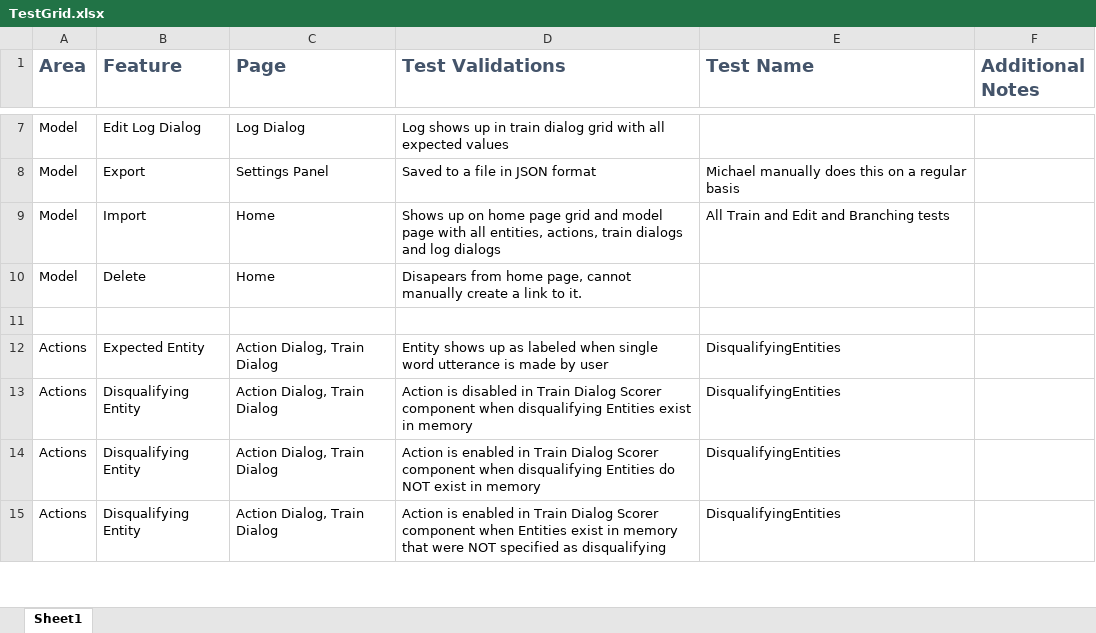
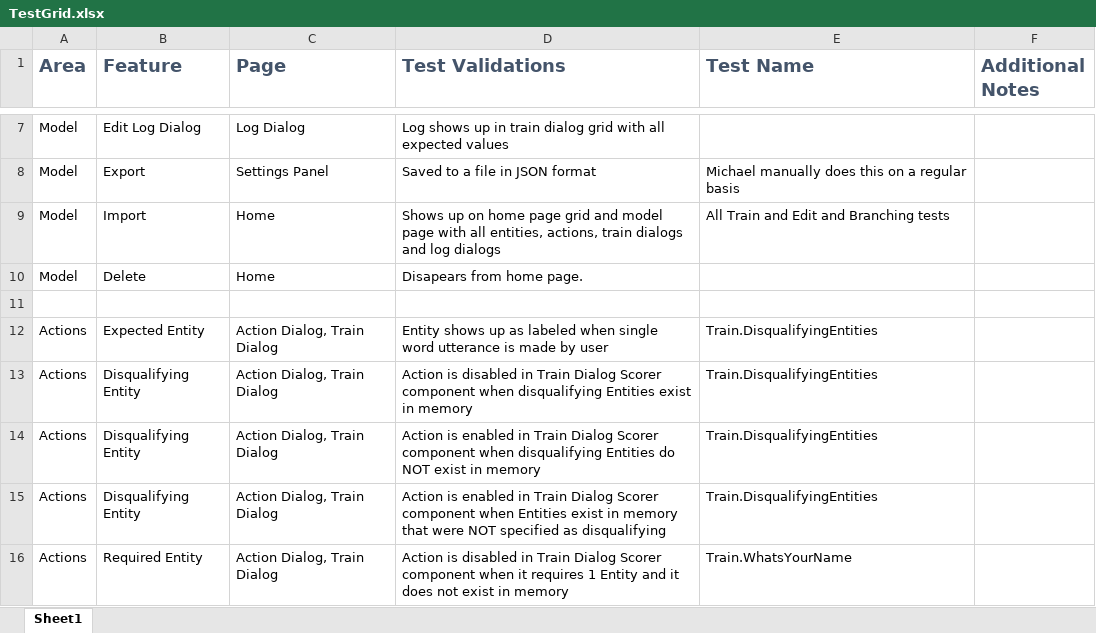
Before and after one commit to microsoft/ConversationLearner-UI, an Excel workbook: cypress/TestGrid.xlsx, sheet Sheet1, drawn as a sheet; only a part is shown, gaps mark what is left out; values as stored, in another font and other column widths than the file's, no borders; table styles not drawn; the diff covers the shown part only; the diff names each change by its address in the sheet, - before the commit and + after, or states it on an @@ line.

Commit message:
fix: refactor plus test grid update

```diff
--- a/cypress/TestGrid.xlsx (sheet Sheet1)
+++ b/cypress/TestGrid.xlsx (sheet Sheet1)
-D10 (Test Validations): Disapears from home page, cannot manually create a link to it.
+D10 (Test Validations): Disapears from home page.
-E12:E15 (Test Name): DisqualifyingEntities
+E12:E15 (Test Name): Train.DisqualifyingEntities
+row 16: Actions | Required Entity | Action Dialog, Train Dialog | Action is disabled in Train Dialog Scorer component when it requires 1 Entity and it does not exist in memory | Train.WhatsYourName
```
Also changed, not shown: 5 added rows, 1 removed row and 7 edited cells elsewhere in this sheet, 2 other files.
